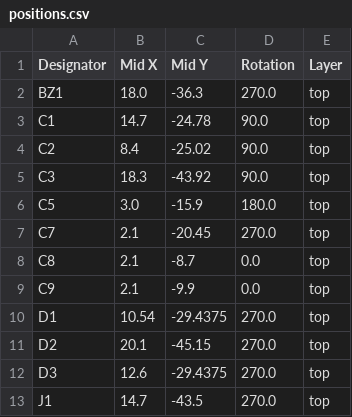
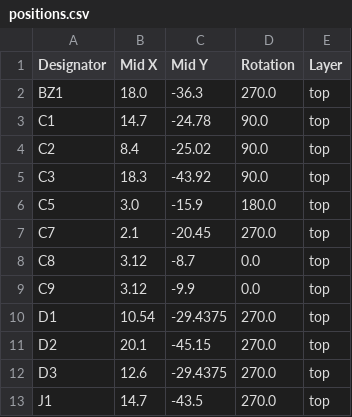
Before and after one commit to Dennis960/Blumy, a CSV file: ESPlant-Board/v2.0/positions.csv, drawn as a sheet; only a part is shown.

```diff
--- a/ESPlant-Board/v2.0/positions.csv
+++ b/ESPlant-Board/v2.0/positions.csv
@@ -7,4 +7,4 @@ C5,3.0,-15.9,180.0,top
 C7,2.1,-20.45,270.0,top
-C8,2.1,-8.7,0.0,top
-C9,2.1,-9.9,0.0,top
+C8,3.12,-8.7,0.0,top
+C9,3.12,-9.9,0.0,top
 D1,10.54,-29.4375,270.0,top
```
Also changed, not shown: 9 other files.
